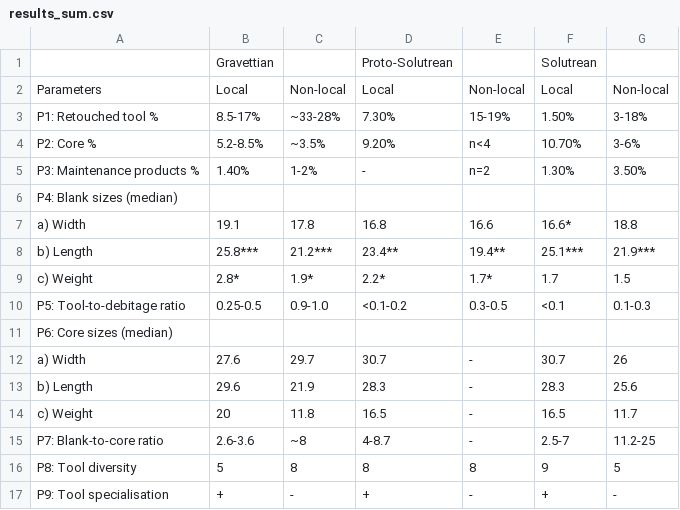
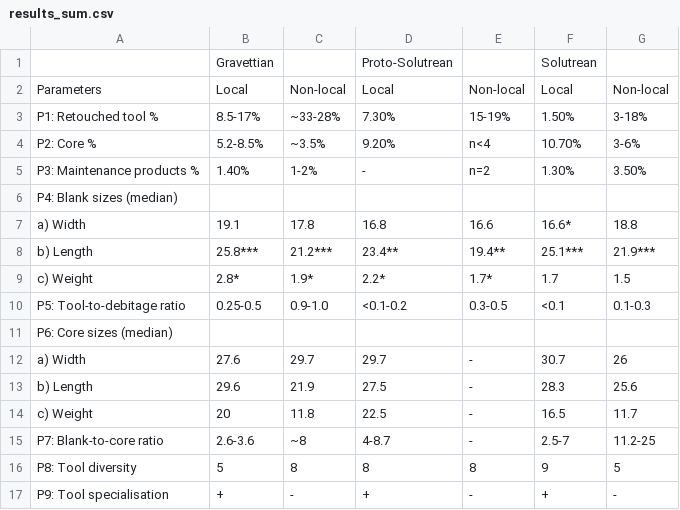
Before and after one commit to jbelmiro/from-stone-to-tool, a CSV file: analysis/data/tables/results_sum.csv, drawn as a sheet.

```diff
--- a/analysis/data/tables/results_sum.csv
+++ b/analysis/data/tables/results_sum.csv
@@ -11,5 +11,5 @@ P5: Tool-to-debitage ratio,0.25-0.5,0.9-1.0,<0.1-0.2,0.3-0.5,<0.1,0.1-0.3
 P6: Core sizes (median),,,,,,
-a) Width,27.6,29.7,30.7,-,30.7,26
-b) Length,29.6,21.9,28.3,-,28.3,25.6
-c) Weight,20,11.8,16.5,-,16.5,11.7
+a) Width,27.6,29.7,29.7,-,30.7,26
+b) Length,29.6,21.9,27.5,-,28.3,25.6
+c) Weight,20,11.8,22.5,-,16.5,11.7
 P7: Blank-to-core ratio,2.6-3.6,~8,4-8.7,-,2.5-7,11.2-25
```
Also changed, not shown: 2 other files.
